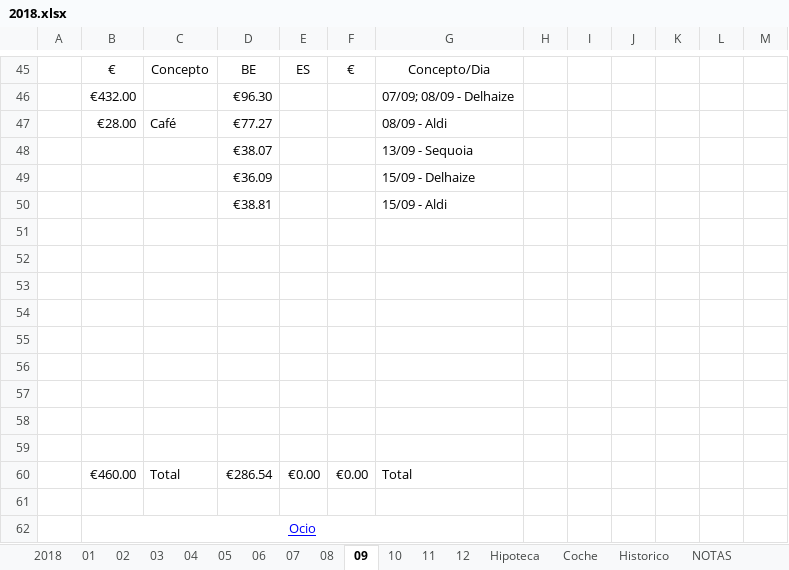
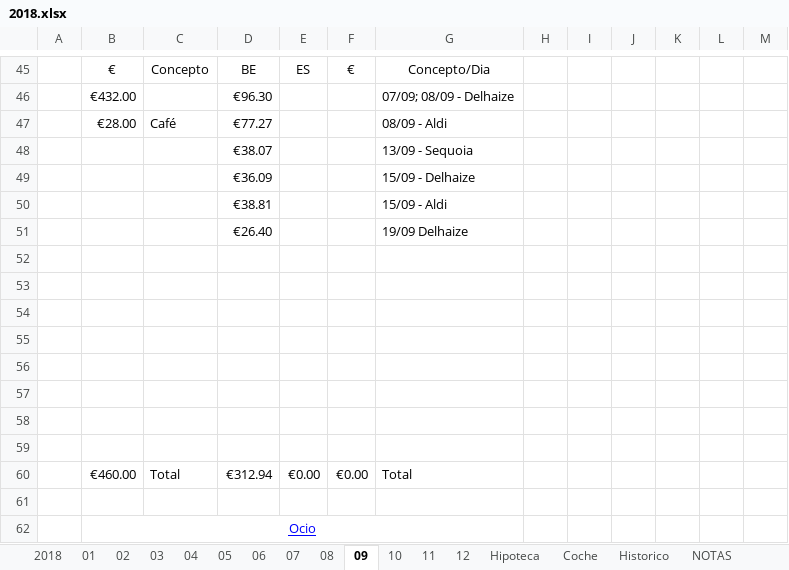
Before and after one commit to mrojassuarez/MRS_Manager, an Excel workbook: 2018/2018.xlsx, sheet 09, drawn as a sheet; only a part is shown, gaps mark what is left out; values as stored, in another font and other column widths than the file's, no borders; removed rows and columns are numbered as before the commit, all else as after; the diff names each change by its address in the sheet, - before the commit and + after, or states it on an @@ line.

```diff
--- a/2018/2018.xlsx (sheet 09)
+++ b/2018/2018.xlsx (sheet 09)
+row 51:  |  |  | €26.40 |  |  | 19/09 Delhaize
-row 59: (empty)
-D60: €286.54
+D60: €312.94
```
Also changed, not shown: sheet 2018, Redmine_Manager.xlsx.
